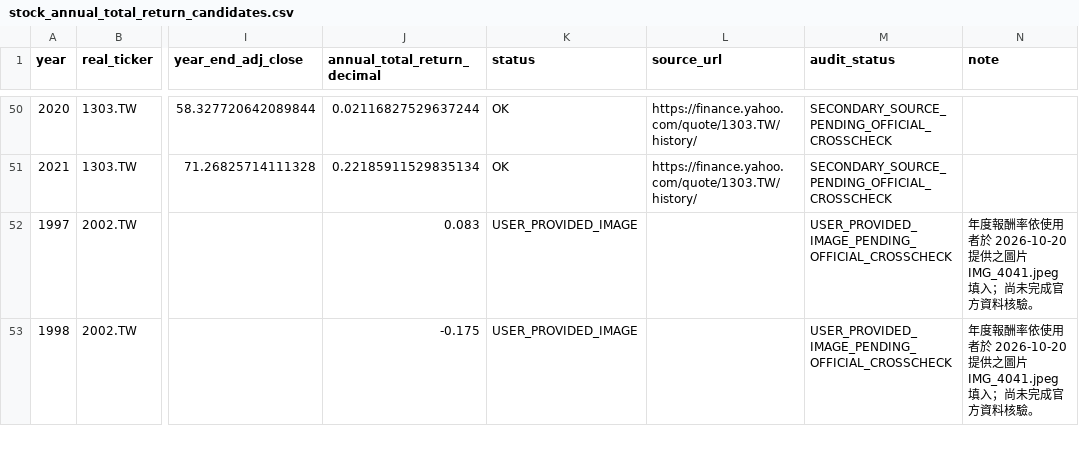
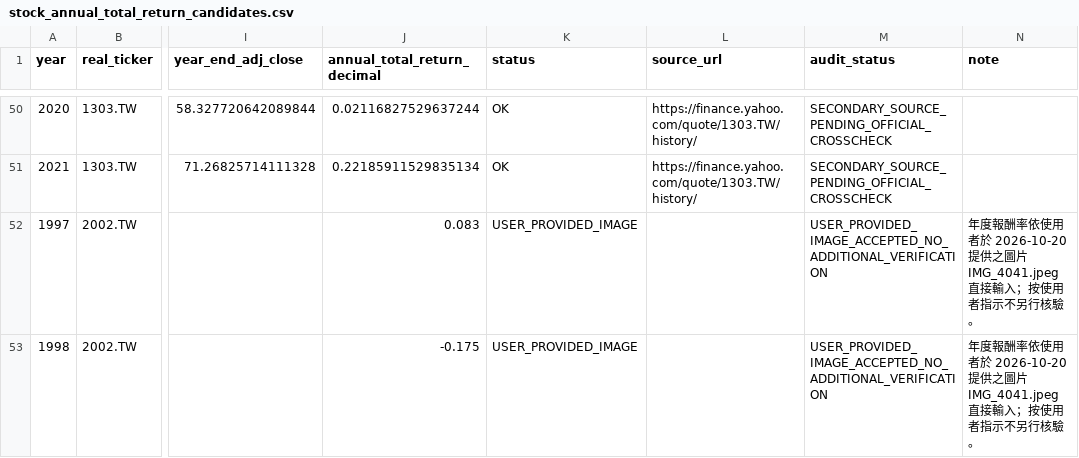
Before and after one commit to Wjhray/best-or-first-game, a CSV file: data/stock-candidates/stock_annual_total_return_candidates.csv, drawn as a sheet; only a part is shown, gaps mark what is left out; the diff covers the shown part only; the diff names each change by its address in the sheet, - before the commit and + after, or states it on an @@ line.

Commit message:
Mark image-supplied returns as accepted without additional verification

```diff
--- a/data/stock-candidates/stock_annual_total_return_candidates.csv
+++ b/data/stock-candidates/stock_annual_total_return_candidates.csv
-M52:M53 (audit_status): USER_PROVIDED_IMAGE_PENDING_OFFICIAL_CROSSCHECK
+M52:M53 (audit_status): USER_PROVIDED_IMAGE_ACCEPTED_NO_ADDITIONAL_VERIFICATION
-N52:N53 (note): …圖片 IMG_4041.jpeg 填入；尚未完成官方資料核驗。
+N52:N53 (note): …圖片 IMG_4041.jpeg 直接輸入；按使用者指示不另行核驗。
```
Also changed, not shown: 98 edited cells elsewhere in this file.
